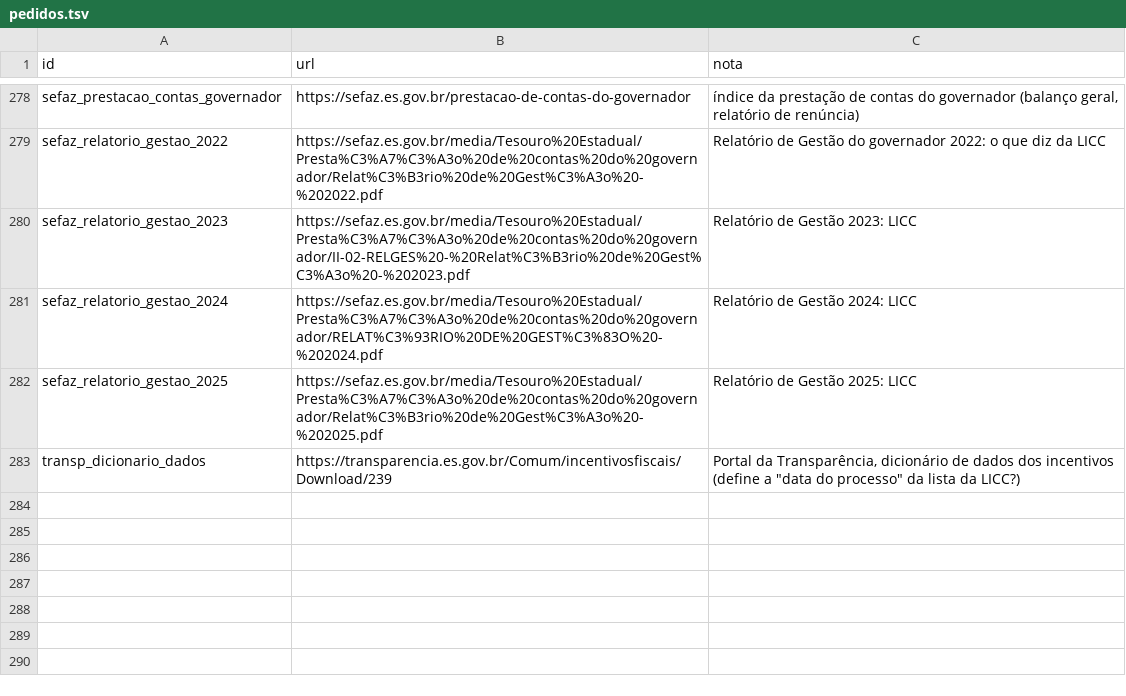
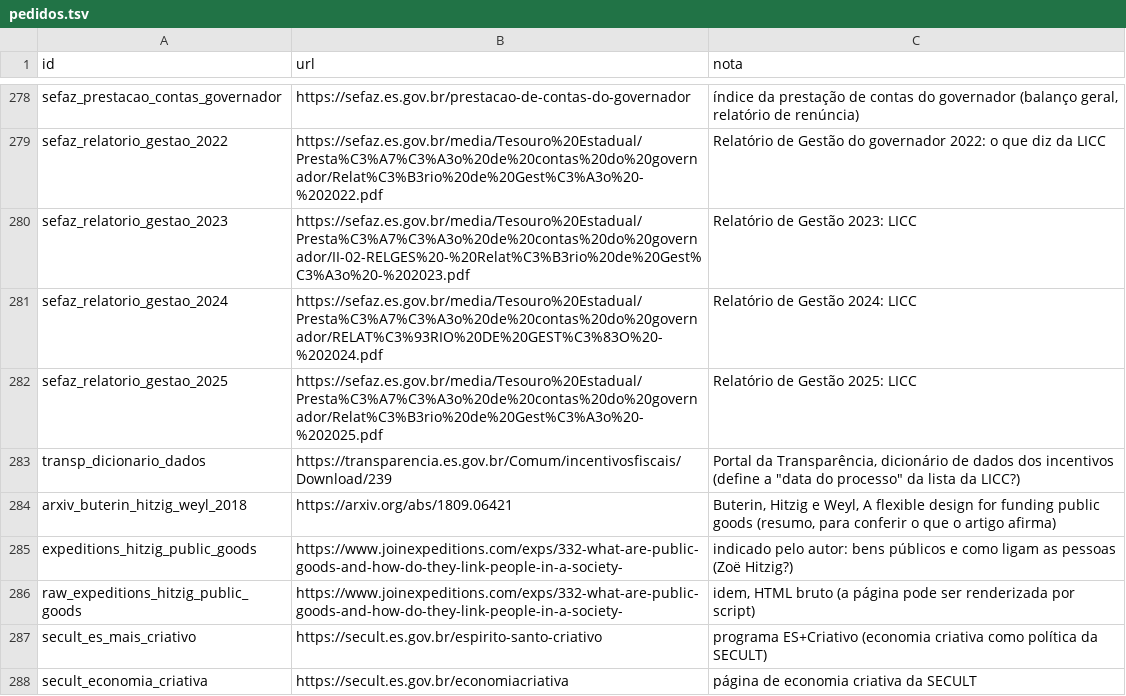
Before and after one commit to fcarva/aval-pol, a TSV file: dados/fontes_web/pedidos.tsv, drawn as a sheet; only a part is shown, gaps mark what is left out; the diff names each change by its address in the sheet, - before the commit and + after, or states it on an @@ line.

```diff
--- a/dados/fontes_web/pedidos.tsv
+++ b/dados/fontes_web/pedidos.tsv
+row 284: arxiv_buterin_hitzig_weyl_2018 | https://arxiv.org/abs/1809.06421 | Buterin, Hitzig e Weyl, A flexible design for funding public goods (resumo, para conferir o que o artigo afirma)
+row 285: expeditions_hitzig_public_goods | https://www.joinexpeditions.com/exps/332-what-are-public-goods-and-how-do-they-link-people-in-a-society- | indicado pelo autor: bens públicos e como ligam as pessoas (Zoë Hitzig?)
+row 286: raw_expeditions_hitzig_public_goods | https://www.joinexpeditions.com/exps/332-what-are-public-goods-and-how-do-they-link-people-in-a-society- | idem, HTML bruto (a página pode ser renderizada por script)
+row 287: secult_es_mais_criativo | https://secult.es.gov.br/espirito-santo-criativo | programa ES+Criativo (economia criativa como política da SECULT)
+row 288: secult_economia_criativa | https://secult.es.gov.br/economiacriativa | página de economia criativa da SECULT
```
Also changed, not shown: dados/fontes_web/seguir.tsv, 1 other file.
